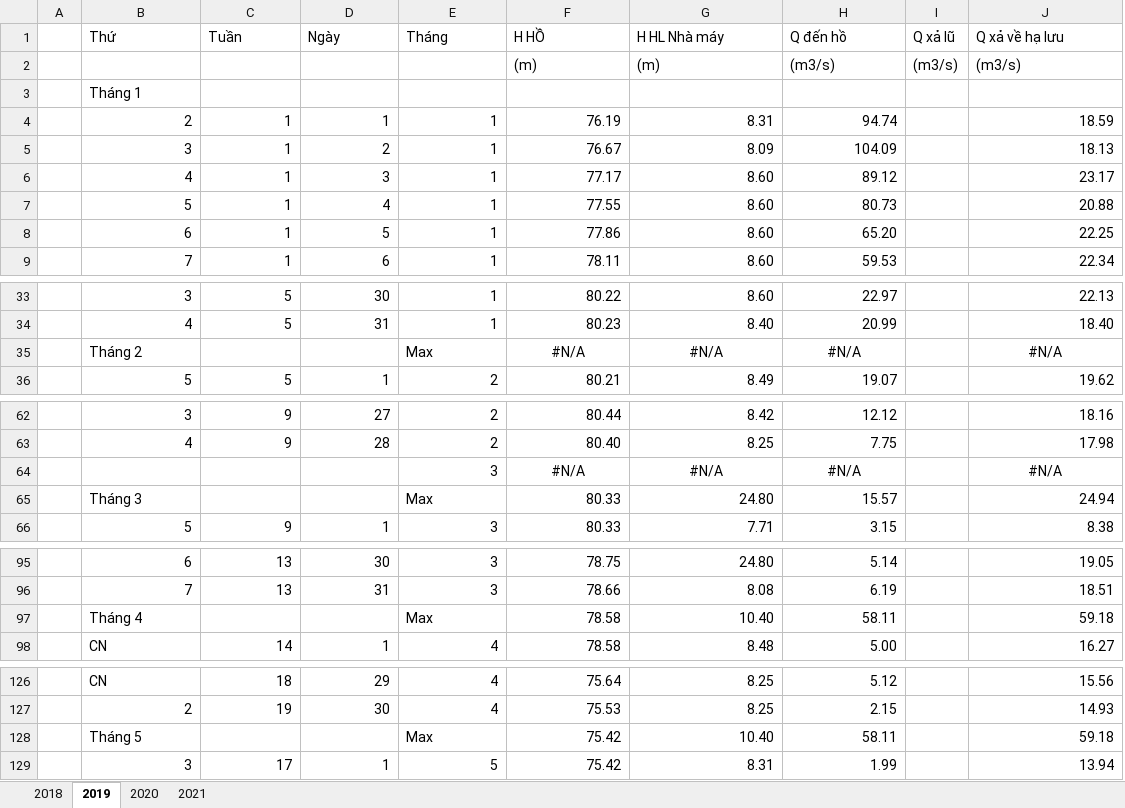
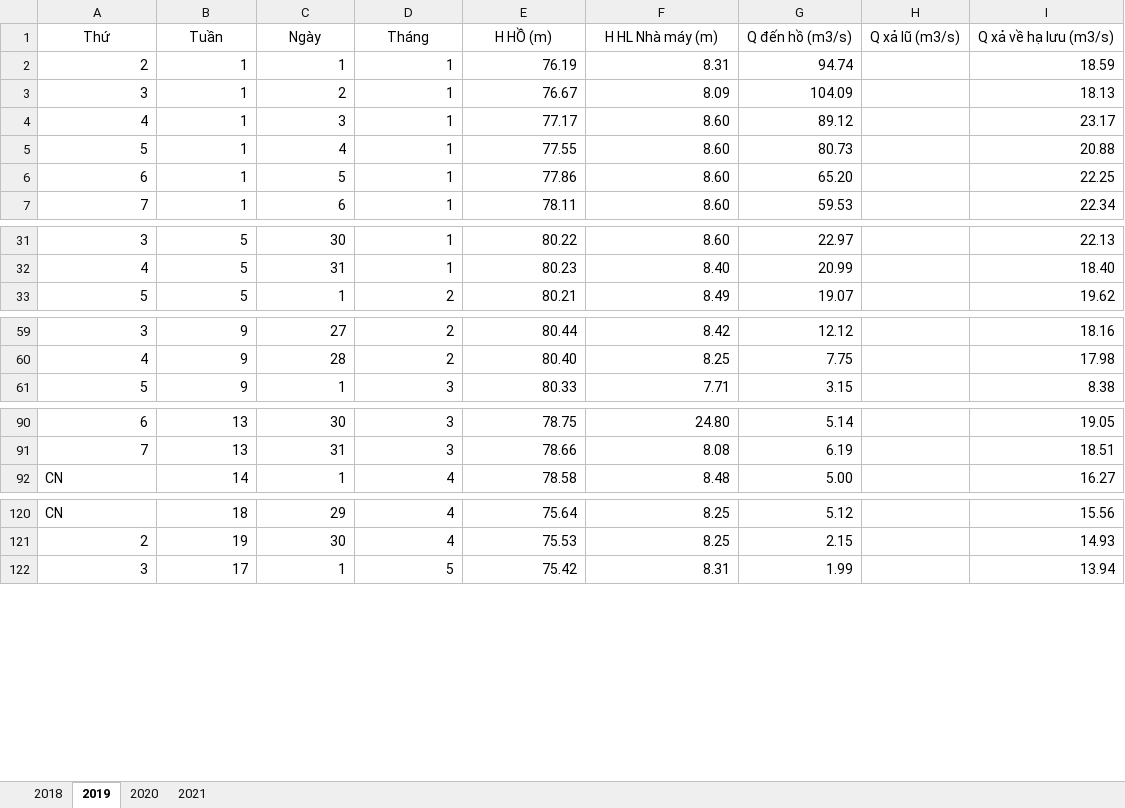
Before and after one commit to chanelcolgate/hydroelectric-project, an Excel workbook: data/hydrological.xlsx, sheet 2019, drawn as a sheet; only a part is shown, gaps mark what is left out; values as stored, in another font and other column widths than the file's, no borders; removed rows and columns are numbered as before the commit, all else as after; the diff covers the shown part only; the diff names each change by its address in the sheet, - before the commit and + after, or states it on an @@ line.

```diff
--- a/data/hydrological.xlsx (sheet 2019)
+++ b/data/hydrological.xlsx (sheet 2019)
-column A, empty
-column I (Q xả lũ), empty
+column H (Q xả lũ (m3/s)), empty
-A1:G1 alignment: left
+A1:G1 alignment: center
-E1: H HỒ
+E1: H HỒ (m)
-F1: H HL Nhà máy
+F1: H HL Nhà máy (m)
-G1: Q đến hồ
+G1: Q đến hồ (m3/s)
-I1: Q xả về hạ lưu
+I1: Q xả về hạ lưu (m3/s)
-I1 alignment: left
+I1 alignment: center
-row 2:  |  |  |  |  | (m) | (m) | (m3/s) | (m3/s) | (m3/s)
-row 3:  | Tháng 1
-row 35:  | Tháng 2 |  |  | Max | #N/A | #N/A | #N/A |  | #N/A
-row 64:  |  |  |  | 3 | #N/A | #N/A | #N/A |  | #N/A
-row 65:  | Tháng 3 |  |  | Max | 80.33 | 24.80 | 15.57 |  | 24.94
-row 97:  | Tháng 4 |  |  | Max | 78.58 | 10.40 | 58.11 |  | 59.18
-row 128:  | Tháng 5 |  |  | Max | 75.42 | 10.40 | 58.11 |  | 59.18
```
Also changed, not shown: 7 removed rows elsewhere in this sheet, sheet 2020, sheet 2018, sheet 2021, 5 other files.
